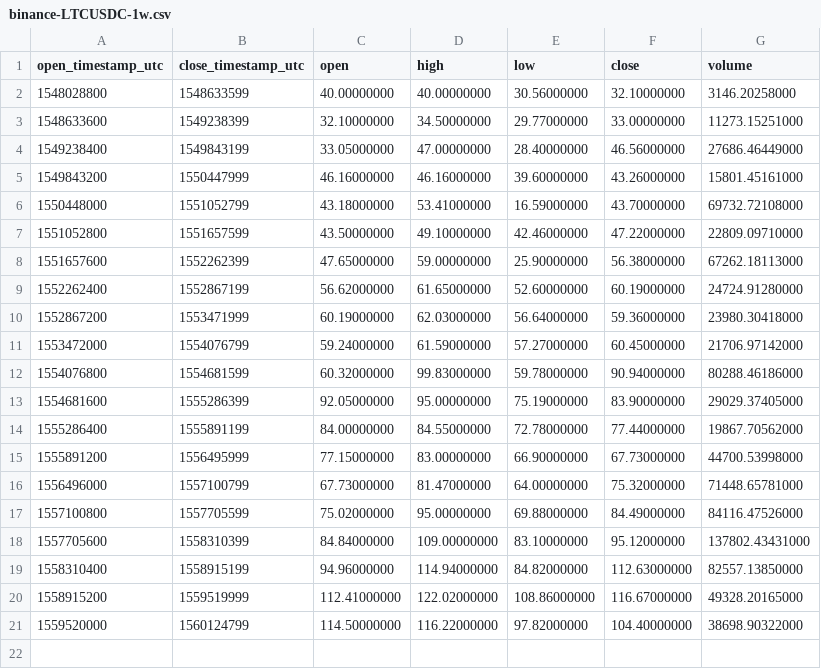
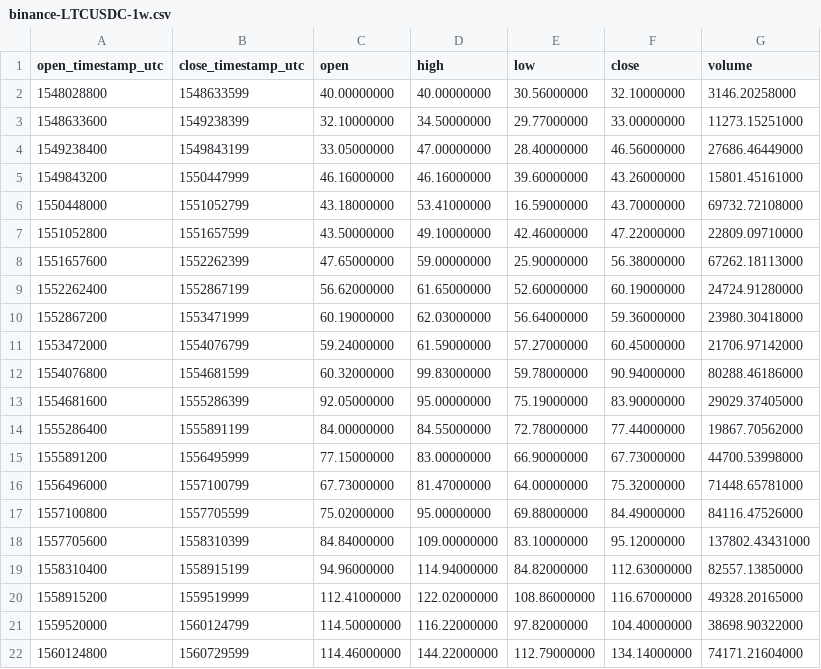
Before and after one commit to cryptobigbro/binance-LTCUSDC, a CSV file: binance-LTCUSDC-1w.csv, drawn as a sheet; the diff names each change by its address in the sheet, - before the commit and + after, or states it on an @@ line.

```diff
--- a/binance-LTCUSDC-1w.csv
+++ b/binance-LTCUSDC-1w.csv
+row 22: 1560124800 | 1560729599 | 114.46000000 | 144.22000000 | 112.79000000 | 134.14000000 | 74171.21604000
```
Also changed, not shown: binance-LTCUSDC-1d.csv, binance-LTCUSDC-1h.csv.
